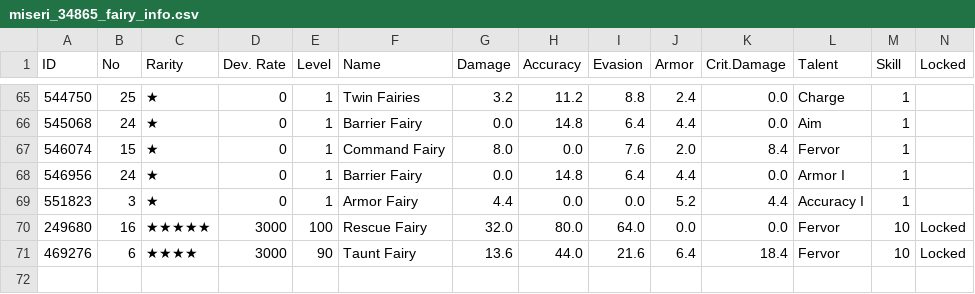
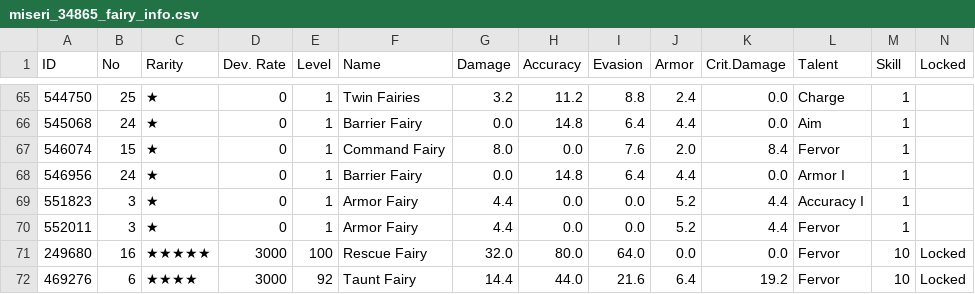
Before and after one commit to m1s3ri/90wish, a CSV file: miseri_34865_fairy_info.csv, drawn as a sheet; only a part is shown, gaps mark what is left out.

```diff
--- a/miseri_34865_fairy_info.csv
+++ b/miseri_34865_fairy_info.csv
@@ -69,3 +69,4 @@
 551823,3,★,0,1,Armor Fairy,4.4,0.0,0.0,5.2,4.4,Accuracy I,1,
+552011,3,★,0,1,Armor Fairy,4.4,0.0,0.0,5.2,4.4,Fervor,1,
 249680,16,★★★★★,3000,100,Rescue Fairy,32.0,80.0,64.0,0.0,0.0,Fervor,10,Locked
-469276,6,★★★★,3000,90,Taunt Fairy,13.6,44.0,21.6,6.4,18.4,Fervor,10,Locked
+469276,6,★★★★,3000,92,Taunt Fairy,14.4,44.0,21.6,6.4,19.2,Fervor,10,Locked
```
Also changed, not shown: miseri_34865_doll_info.csv, miseri_34865_equip_info.csv, 5 other files.
